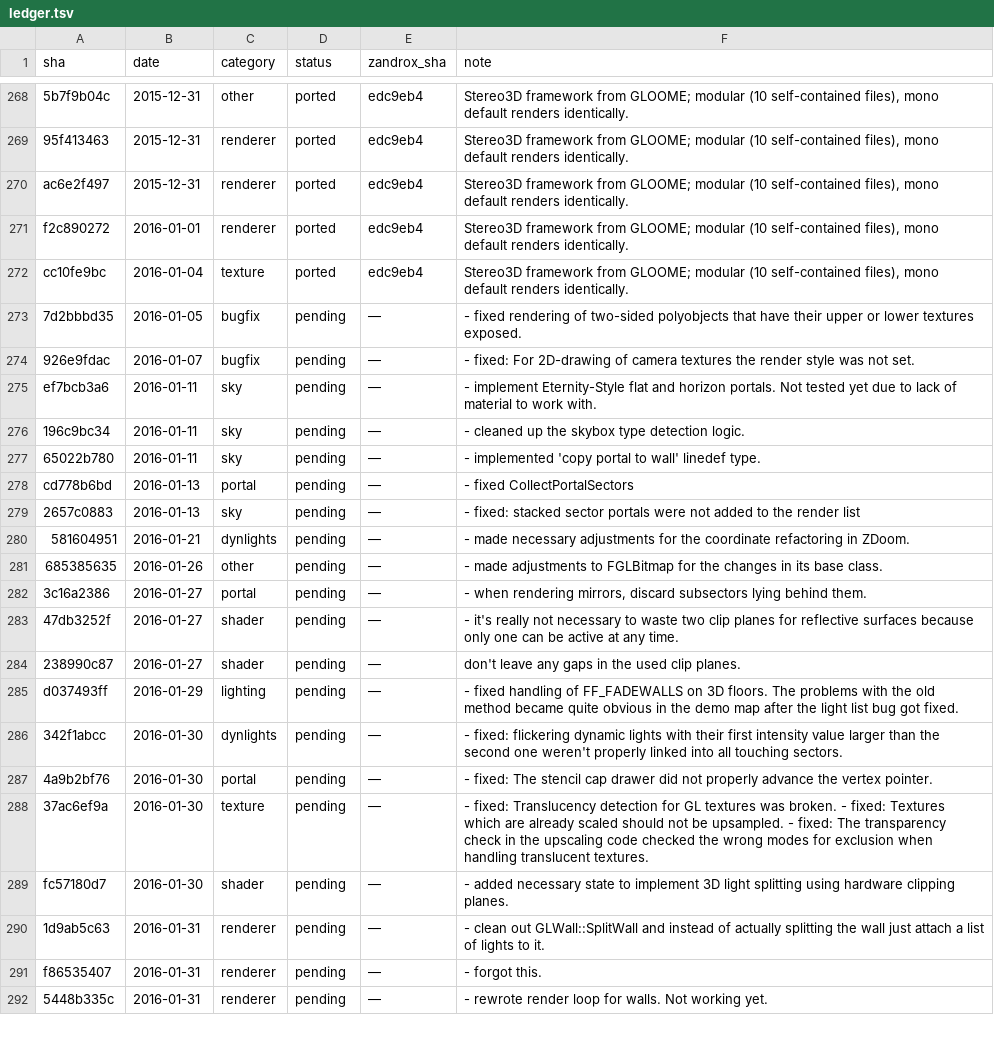
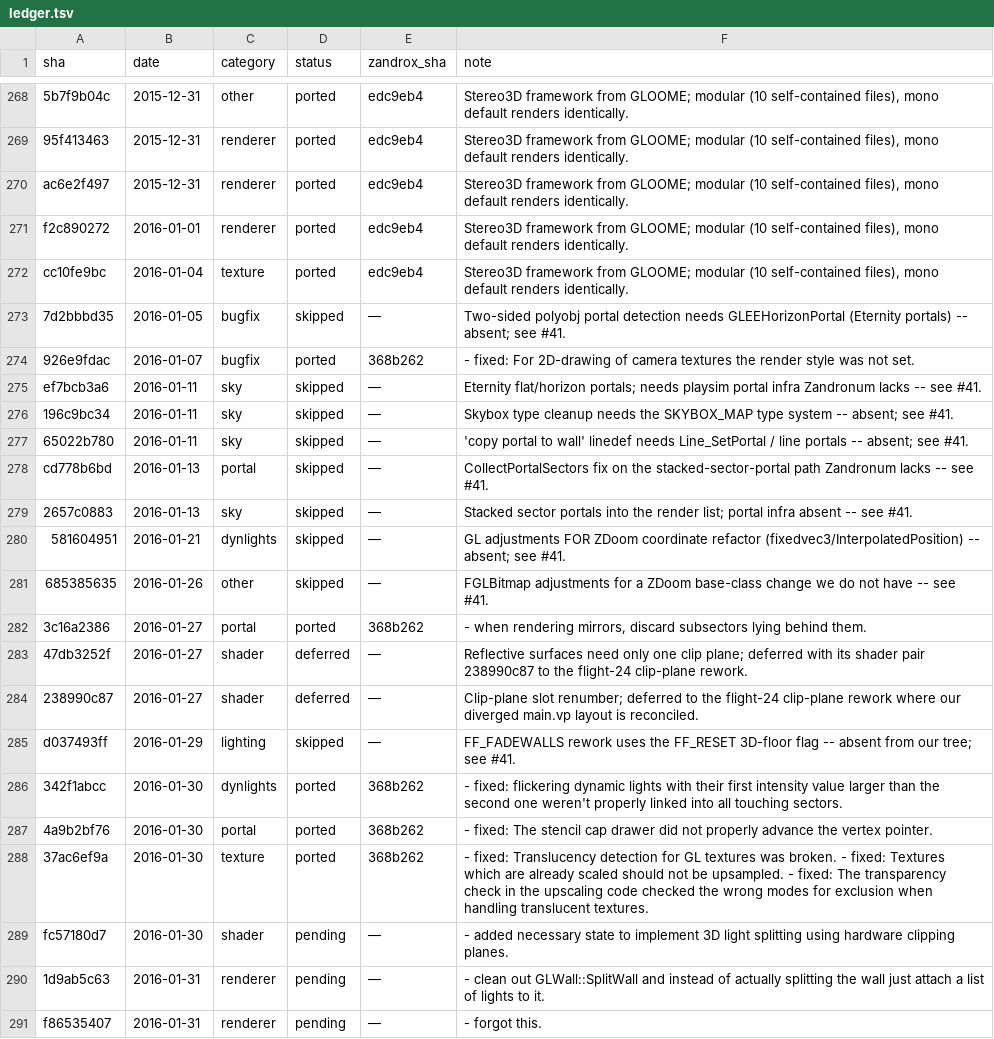
Before and after one commit to rc4l/ZandroX, a TSV file: progress/renderer-staircase/ledger.tsv, drawn as a sheet; only a part is shown, gaps mark what is left out; the shorter side is filled out with more unchanged rows.

Commit message:
staircase flight 23: independent 2.1 GL fixes; base-engine portal cluster deferred (upstream cc10fe9bc .. 37ac6ef9a)
Applied the cleanly-independent renderer fixes; the portal/coordinate cluster
in this range depends on ZDoom-2015 base-engine infrastructure Zandronum's
2012 fork never took (all symbols verified absent), so it is deferred to a
dedicated backport effort (issue #41).

Ported:
- 926e9fdac: camera-texture 2D render style set.
- 3c16a2386: discard subsectors behind mirrors when rendering them.
- 342f1abcc: flickering dynamic lights (first intensity > second) now link
  into all touching sectors.
- 4a9b2bf76: stencil cap drawer advances the vertex pointer.
- 37ac6ef9a: GL translucency detection fixed, already-scaled textures not
  upsampled (the hqNx numbering hunk is #ifdef HAVE_MMX -- dead on all our
  builds since the MMX path is deferred, #40).

Deferred to flight 24 (clip-plane light-splitting rework, where our diverged
main.vp clip layout is reconciled): 47db3252f (reflective one-clip-plane) +
238990c87 (clip-slot renumber) -- kept together as a pair.

Inapplicable, base-engine infra absent (issue #41): 7d2bbbd35, ef7bcb3a6,
196c9bc34, 65022b780, cd778b6bd, 2657c0883, 581604951, 685385635, d037493ff
(needs FF_RESET / GLEEHorizonPortal / SKYBOX_MAP / Line_SetPortal / fixedvec3
/ FGLBitmap base change -- none present).

Also: purged committed .rej/.rej.orig patch artifacts from the tree and added
a gitignore rule so they can't recur; the staircase-ledger-check the flight
also passed.

Gates: tripwires + ledger check clean, 199/199 tests, pk3 rebuilt; E2E
windowed on 4.1 core: MAP01 renders unregressed.

```diff
--- a/progress/renderer-staircase/ledger.tsv
+++ b/progress/renderer-staircase/ledger.tsv
@@ -272,18 +272,18 @@ f2c890272	2016-01-01	renderer	ported	edc9eb4	Stereo3D framework from GLOOME; mod
 cc10fe9bc	2016-01-04	texture	ported	edc9eb4	Stereo3D framework from GLOOME; modular (10 self-contained files), mono default renders identically.
-7d2bbbd35	2016-01-05	bugfix	pending	—	- fixed rendering of two-sided polyobjects that have their upper or lower textures exposed.
-926e9fdac	2016-01-07	bugfix	pending	—	- fixed: For 2D-drawing of camera textures the render style was not set.
-ef7bcb3a6	2016-01-11	sky	pending	—	- implement Eternity-Style flat and horizon portals. Not tested yet due to lack of material to work with.
-196c9bc34	2016-01-11	sky	pending	—	- cleaned up the skybox type detection logic.
-65022b780	2016-01-11	sky	pending	—	- implemented 'copy portal to wall' linedef type.
-cd778b6bd	2016-01-13	portal	pending	—	- fixed CollectPortalSectors
-2657c0883	2016-01-13	sky	pending	—	- fixed: stacked sector portals were not added to the render list
-581604951	2016-01-21	dynlights	pending	—	- made necessary adjustments for the coordinate refactoring in ZDoom.
-685385635	2016-01-26	other	pending	—	- made adjustments to FGLBitmap for the changes in its base class.
-3c16a2386	2016-01-27	portal	pending	—	- when rendering mirrors, discard subsectors lying behind them.
-47db3252f	2016-01-27	shader	pending	—	- it's really not necessary to waste two clip planes for reflective surfaces because only one can be active at any time.
-238990c87	2016-01-27	shader	pending	—	don't leave any gaps in the used clip planes.
-d037493ff	2016-01-29	lighting	pending	—	- fixed handling of FF_FADEWALLS on 3D floors. The problems with the old method became quite obvious in the demo map after the light list bug got fixed.
-342f1abcc	2016-01-30	dynlights	pending	—	- fixed: flickering dynamic lights with their first intensity value larger than the second one weren't properly linked into all touching sectors.
-4a9b2bf76	2016-01-30	portal	pending	—	- fixed: The stencil cap drawer did not properly advance the vertex pointer.
-37ac6ef9a	2016-01-30	texture	pending	—	- fixed: Translucency detection for GL textures was broken. - fixed: Textures which are already scaled should not be upsampled. - fixed: The transparency check in the upscaling code checked the wrong modes for exclusion when handling translucent textures.
+7d2bbbd35	2016-01-05	bugfix	skipped	—	Two-sided polyobj portal detection needs GLEEHorizonPortal (Eternity portals) -- absent; see #41.
+926e9fdac	2016-01-07	bugfix	ported	368b262	- fixed: For 2D-drawing of camera textures the render style was not set.
+ef7bcb3a6	2016-01-11	sky	skipped	—	Eternity flat/horizon portals; needs playsim portal infra Zandronum lacks -- see #41.
+196c9bc34	2016-01-11	sky	skipped	—	Skybox type cleanup needs the SKYBOX_MAP type system -- absent; see #41.
+65022b780	2016-01-11	sky	skipped	—	'copy portal to wall' linedef needs Line_SetPortal / line portals -- absent; see #41.
+cd778b6bd	2016-01-13	portal	skipped	—	CollectPortalSectors fix on the stacked-sector-portal path Zandronum lacks -- see #41.
+2657c0883	2016-01-13	sky	skipped	—	Stacked sector portals into the render list; portal infra absent -- see #41.
+581604951	2016-01-21	dynlights	skipped	—	GL adjustments FOR ZDoom coordinate refactor (fixedvec3/InterpolatedPosition) -- absent; see #41.
+685385635	2016-01-26	other	skipped	—	FGLBitmap adjustments for a ZDoom base-class change we do not have -- see #41.
+3c16a2386	2016-01-27	portal	ported	368b262	- when rendering mirrors, discard subsectors lying behind them.
+47db3252f	2016-01-27	shader	deferred	—	Reflective surfaces need only one clip plane; deferred with its shader pair 238990c87 to the flight-24 clip-plane rework.
+238990c87	2016-01-27	shader	deferred	—	Clip-plane slot renumber; deferred to the flight-24 clip-plane rework where our diverged main.vp layout is reconciled.
+d037493ff	2016-01-29	lighting	skipped	—	FF_FADEWALLS rework uses the FF_RESET 3D-floor flag -- absent from our tree; see #41.
+342f1abcc	2016-01-30	dynlights	ported	368b262	- fixed: flickering dynamic lights with their first intensity value larger than the second one weren't properly linked into all touching sectors.
+4a9b2bf76	2016-01-30	portal	ported	368b262	- fixed: The stencil cap drawer did not properly advance the vertex pointer.
+37ac6ef9a	2016-01-30	texture	ported	368b262	- fixed: Translucency detection for GL textures was broken. - fixed: Textures which are already scaled should not be upsampled. - fixed: The transparency check in the upscaling code checked the wrong modes for exclusion when handling translucent textures.
 fc57180d7	2016-01-30	shader	pending	—	- added necessary state to implement 3D light splitting using hardware clipping planes.
```
Also changed, not shown: 18 other files.
